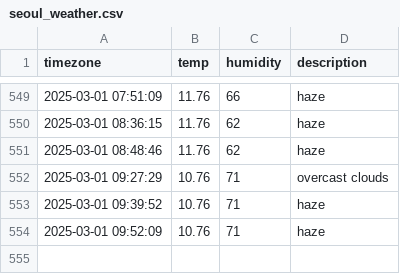
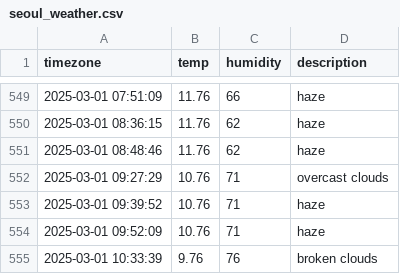
Before and after one commit to sangyong216/seoul_weather, a CSV file: seoul_weather.csv, drawn as a sheet; only a part is shown, gaps mark what is left out; the diff names each change by its address in the sheet, - before the commit and + after, or states it on an @@ line.

```diff
--- a/seoul_weather.csv
+++ b/seoul_weather.csv
+row 555: 2025-03-01 10:33:39 | 9.76 | 76 | broken clouds
```
